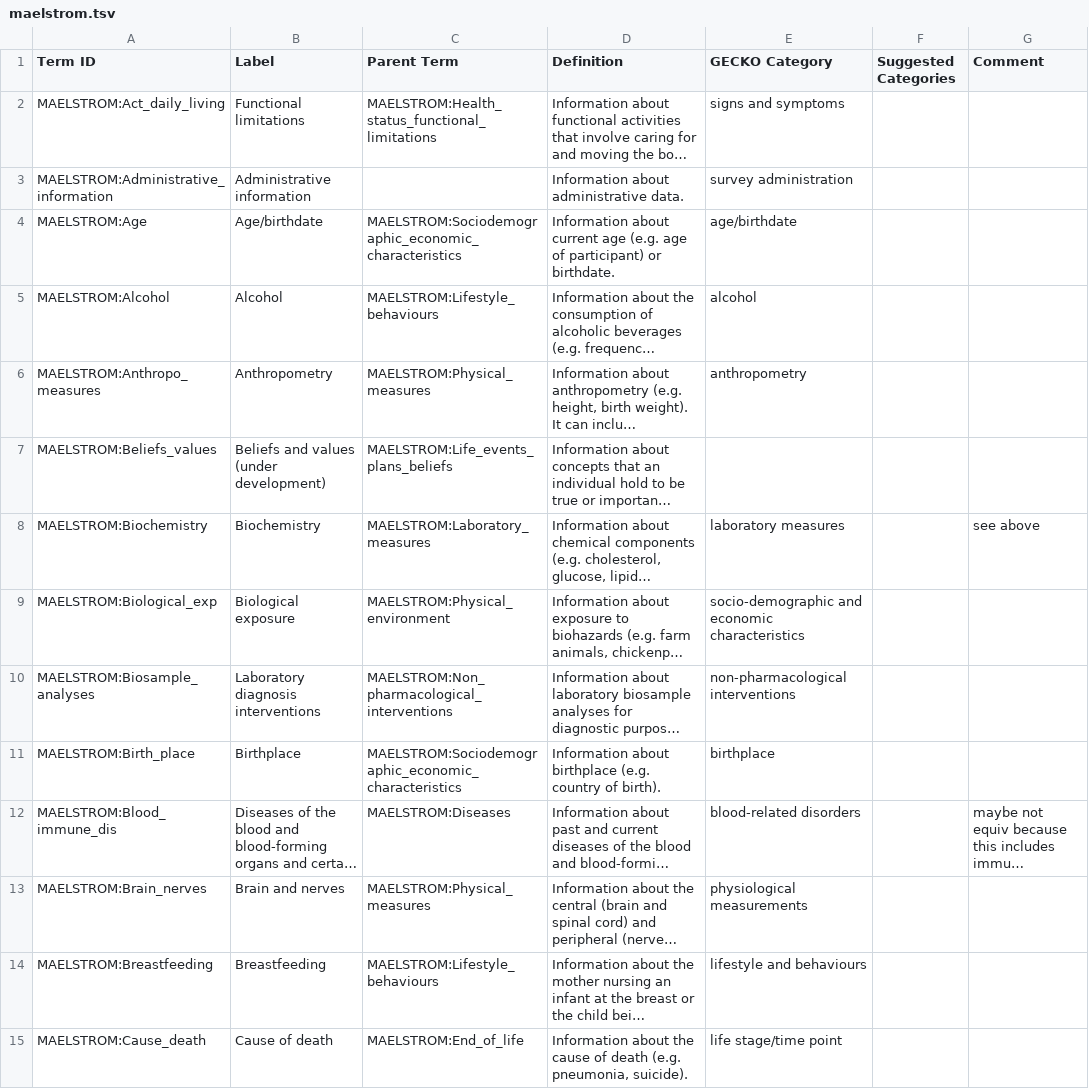
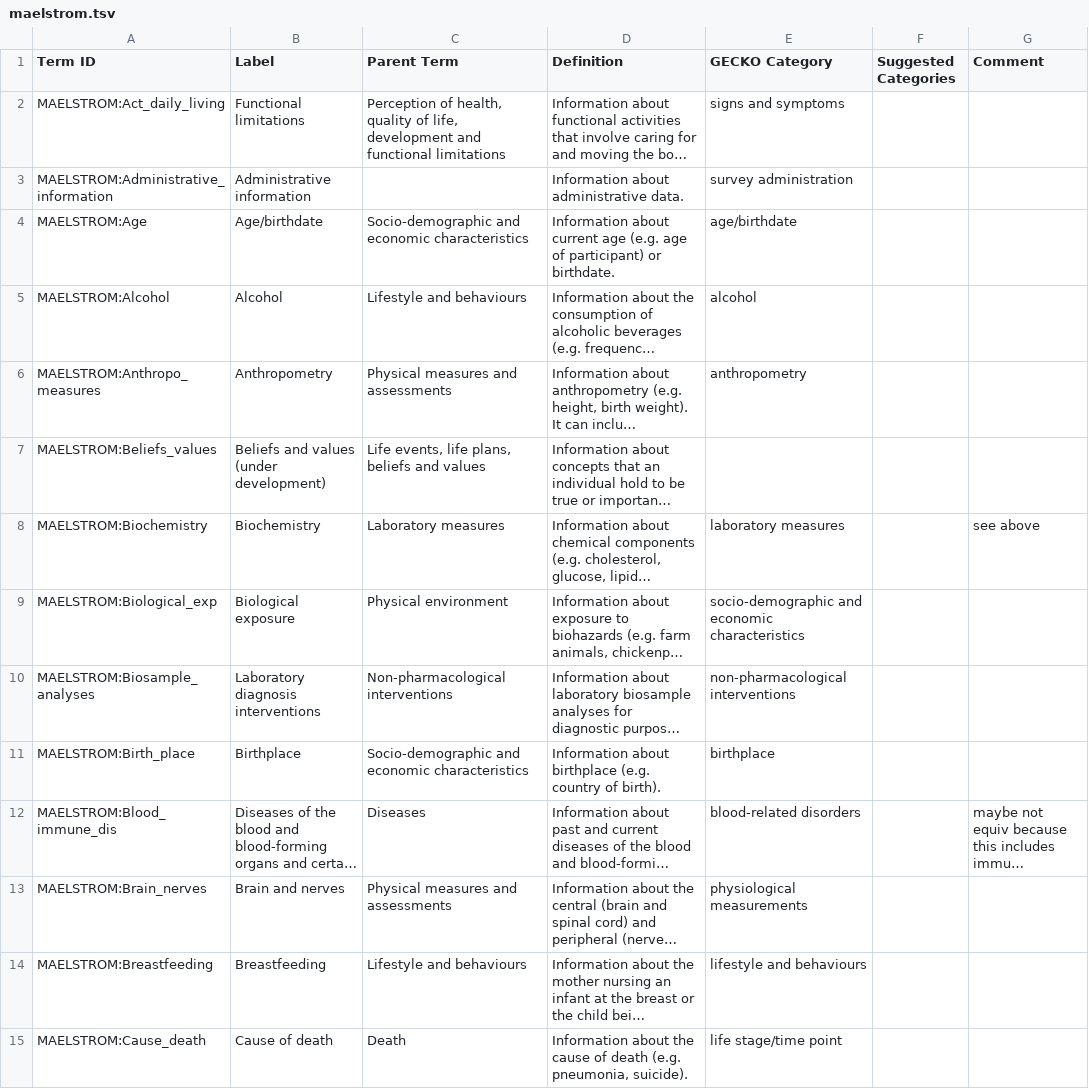
Before and after one commit to IHCC-cohorts/data-harmonization, a TSV file: templates/maelstrom.tsv, drawn as a sheet; only a part is shown; long unchanged cells end in …; the diff covers the shown part only; the diff names each change by its address in the sheet, - before the commit and + after, or states it on an @@ line.

```diff
--- a/templates/maelstrom.tsv
+++ b/templates/maelstrom.tsv
-C2 (Parent Term): MAELSTROM:Health_status_functional_limitations
+C2 (Parent Term): Perception of health, quality of life, development and functional limitations
-C4 (Parent Term): MAELSTROM:Sociodemographic_economic_characteristics
+C4 (Parent Term): Socio-demographic and economic characteristics
-C5 (Parent Term): MAELSTROM:Lifestyle_behaviours
+C5 (Parent Term): Lifestyle and behaviours
-C6 (Parent Term): MAELSTROM:Physical_measures
+C6 (Parent Term): Physical measures and assessments
-C7 (Parent Term): MAELSTROM:Life_events_plans_beliefs
+C7 (Parent Term): Life events, life plans, beliefs and values
-C8 (Parent Term): MAELSTROM:Laboratory_measures
+C8 (Parent Term): Laboratory measures
-C9 (Parent Term): MAELSTROM:Physical_environment
+C9 (Parent Term): Physical environment
-C10 (Parent Term): MAELSTROM:Non_pharmacological_interventions
+C10 (Parent Term): Non-pharmacological interventions
-C11 (Parent Term): MAELSTROM:Sociodemographic_economic_characteristics
+C11 (Parent Term): Socio-demographic and economic characteristics
-C12 (Parent Term): MAELSTROM:Diseases
+C12 (Parent Term): Diseases
-C13 (Parent Term): MAELSTROM:Physical_measures
+C13 (Parent Term): Physical measures and assessments
-C14 (Parent Term): MAELSTROM:Lifestyle_behaviours
+C14 (Parent Term): Lifestyle and behaviours
-C15 (Parent Term): MAELSTROM:End_of_life
+C15 (Parent Term): Death
```
Also changed, not shown: 122 edited cells elsewhere in this file, templates/ge.tsv, templates/koges.tsv.
